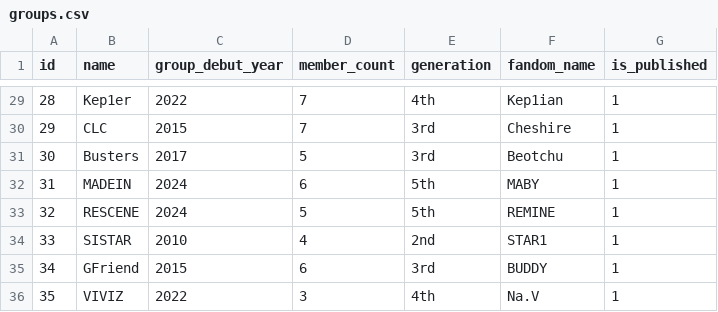
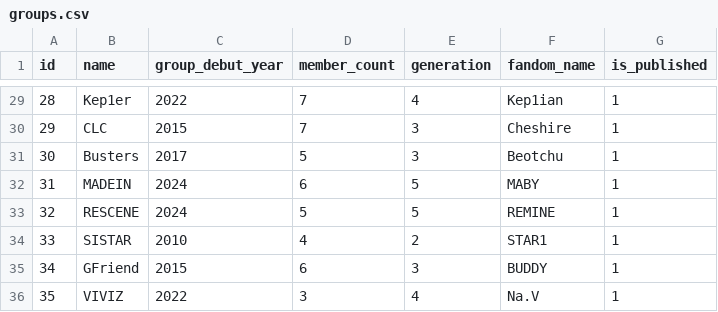
Before and after one commit to ThiagoRoss1/Kpopit, a CSV file: kpopit-backend/data/groups.csv, drawn as a sheet; only a part is shown, gaps mark what is left out; the diff covers the shown part only.

```diff
--- a/kpopit-backend/data/groups.csv
+++ b/kpopit-backend/data/groups.csv
@@ -29,8 +29,8 @@ id,name,group_debut_year,member_count,generation,fandom_name,is_published
-28,Kep1er,2022,7,4th,Kep1ian,1
-29,CLC,2015,7,3rd,Cheshire,1
-30,Busters,2017,5,3rd,Beotchu,1
-31,MADEIN,2024,6,5th,MABY,1
-32,RESCENE,2024,5,5th,REMINE,1
-33,SISTAR,2010,4,2nd,STAR1,1
-34,GFriend,2015,6,3rd,BUDDY,1
-35,VIVIZ,2022,3,4th,Na.V,1
+28,Kep1er,2022,7,4,Kep1ian,1
+29,CLC,2015,7,3,Cheshire,1
+30,Busters,2017,5,3,Beotchu,1
+31,MADEIN,2024,6,5,MABY,1
+32,RESCENE,2024,5,5,REMINE,1
+33,SISTAR,2010,4,2,STAR1,1
+34,GFriend,2015,6,3,BUDDY,1
+35,VIVIZ,2022,3,4,Na.V,1
```
Also changed, not shown: 26 edited cells elsewhere in this file, 42 other files.
